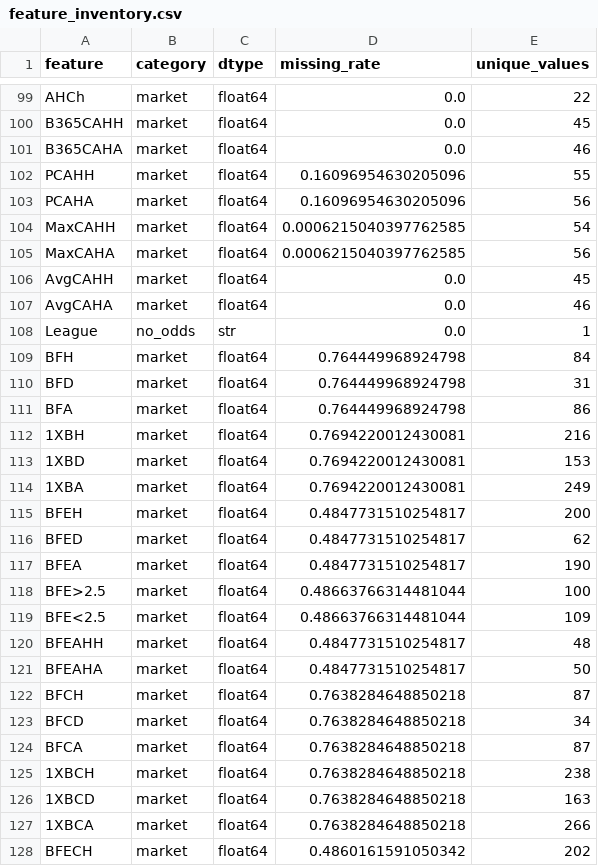
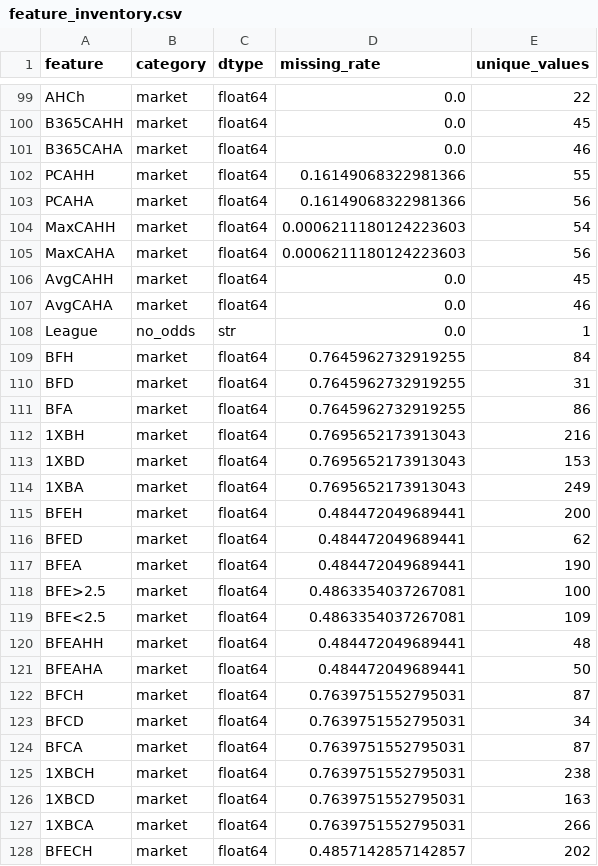
Before and after one commit to gmalbert/premier-league, a CSV file: precomputed/model-audit/feature_inventory.csv, drawn as a sheet; only a part is shown, gaps mark what is left out; the diff covers the shown part only.

```diff
--- a/precomputed/model-audit/feature_inventory.csv
+++ b/precomputed/model-audit/feature_inventory.csv
@@ -101,6 +101,6 @@ B365CAHH,market,float64,0.0,45
 B365CAHA,market,float64,0.0,46
-PCAHH,market,float64,0.16096954630205096,55
-PCAHA,market,float64,0.16096954630205096,56
-MaxCAHH,market,float64,0.0006215040397762585,54
-MaxCAHA,market,float64,0.0006215040397762585,56
+PCAHH,market,float64,0.16149068322981366,55
+PCAHA,market,float64,0.16149068322981366,56
+MaxCAHH,market,float64,0.0006211180124223603,54
+MaxCAHA,market,float64,0.0006211180124223603,56
 AvgCAHH,market,float64,0.0,45
@@ -108,21 +108,21 @@ AvgCAHA,market,float64,0.0,46
 League,no_odds,str,0.0,1
-BFH,market,float64,0.764449968924798,84
-BFD,market,float64,0.764449968924798,31
-BFA,market,float64,0.764449968924798,86
-1XBH,market,float64,0.7694220012430081,216
-1XBD,market,float64,0.7694220012430081,153
-1XBA,market,float64,0.7694220012430081,249
-BFEH,market,float64,0.4847731510254817,200
-BFED,market,float64,0.4847731510254817,62
-BFEA,market,float64,0.4847731510254817,190
-BFE>2.5,market,float64,0.48663766314481044,100
-BFE<2.5,market,float64,0.48663766314481044,109
-BFEAHH,market,float64,0.4847731510254817,48
-BFEAHA,market,float64,0.4847731510254817,50
-BFCH,market,float64,0.7638284648850218,87
-BFCD,market,float64,0.7638284648850218,34
-BFCA,market,float64,0.7638284648850218,87
-1XBCH,market,float64,0.7638284648850218,238
-1XBCD,market,float64,0.7638284648850218,163
-1XBCA,market,float64,0.7638284648850218,266
-BFECH,market,float64,0.4860161591050342,202
+BFH,market,float64,0.7645962732919255,84
+BFD,market,float64,0.7645962732919255,31
+BFA,market,float64,0.7645962732919255,86
+1XBH,market,float64,0.7695652173913043,216
+1XBD,market,float64,0.7695652173913043,153
+1XBA,market,float64,0.7695652173913043,249
+BFEH,market,float64,0.484472049689441,200
+BFED,market,float64,0.484472049689441,62
+BFEA,market,float64,0.484472049689441,190
+BFE>2.5,market,float64,0.4863354037267081,100
+BFE<2.5,market,float64,0.4863354037267081,109
+BFEAHH,market,float64,0.484472049689441,48
+BFEAHA,market,float64,0.484472049689441,50
+BFCH,market,float64,0.7639751552795031,87
+BFCD,market,float64,0.7639751552795031,34
+BFCA,market,float64,0.7639751552795031,87
+1XBCH,market,float64,0.7639751552795031,238
+1XBCD,market,float64,0.7639751552795031,163
+1XBCA,market,float64,0.7639751552795031,266
+BFECH,market,float64,0.4857142857142857,202
```
Also changed, not shown: 122 edited cells elsewhere in this file, data_files/combined_historical_data.csv, data_files/poisson_metrics_history.csv, 23 other files.
